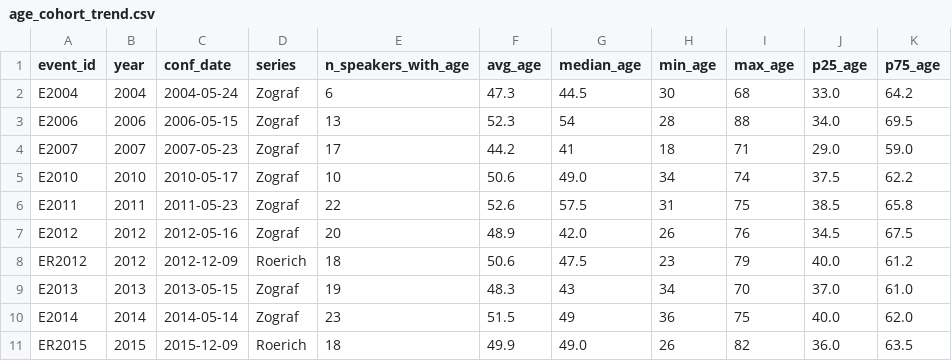
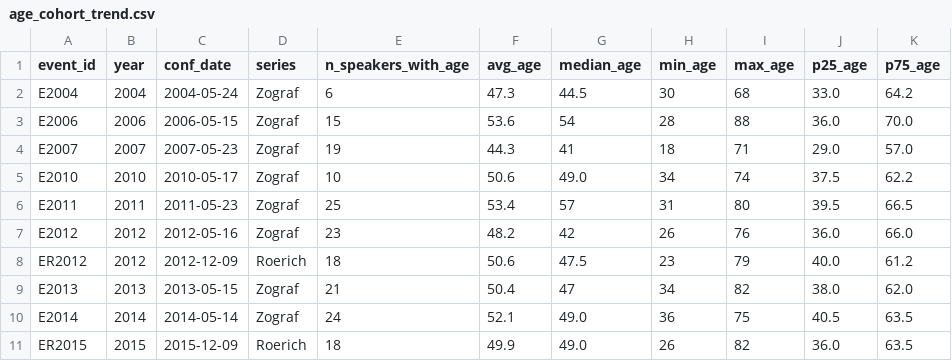
Before and after one commit to gasyoun/IndologyScholars, a CSV file: analytics_output/age_cohort_trend.csv, drawn as a sheet; only a part is shown; the diff covers the shown part only.

```diff
--- a/analytics_output/age_cohort_trend.csv
+++ b/analytics_output/age_cohort_trend.csv
@@ -2,10 +2,10 @@ event_id,year,conf_date,series,n_speakers_with_age,avg_age,median_age,min_age,ma
 E2004,2004,2004-05-24,Zograf,6,47.3,44.5,30,68,33.0,64.2
-E2006,2006,2006-05-15,Zograf,13,52.3,54,28,88,34.0,69.5
-E2007,2007,2007-05-23,Zograf,17,44.2,41,18,71,29.0,59.0
+E2006,2006,2006-05-15,Zograf,15,53.6,54,28,88,36.0,70.0
+E2007,2007,2007-05-23,Zograf,19,44.3,41,18,71,29.0,57.0
 E2010,2010,2010-05-17,Zograf,10,50.6,49.0,34,74,37.5,62.2
-E2011,2011,2011-05-23,Zograf,22,52.6,57.5,31,75,38.5,65.8
-E2012,2012,2012-05-16,Zograf,20,48.9,42.0,26,76,34.5,67.5
+E2011,2011,2011-05-23,Zograf,25,53.4,57,31,80,39.5,66.5
+E2012,2012,2012-05-16,Zograf,23,48.2,42,26,76,36.0,66.0
 ER2012,2012,2012-12-09,Roerich,18,50.6,47.5,23,79,40.0,61.2
-E2013,2013,2013-05-15,Zograf,19,48.3,43,34,70,37.0,61.0
-E2014,2014,2014-05-14,Zograf,23,51.5,49,36,75,40.0,62.0
+E2013,2013,2013-05-15,Zograf,21,50.4,47,34,82,38.0,62.0
+E2014,2014,2014-05-14,Zograf,24,52.1,49.0,36,75,40.5,63.5
 ER2015,2015,2015-12-09,Roerich,18,49.9,49.0,26,82,36.0,63.5
```
Also changed, not shown: 75 edited cells elsewhere in this file, 3 other files.
